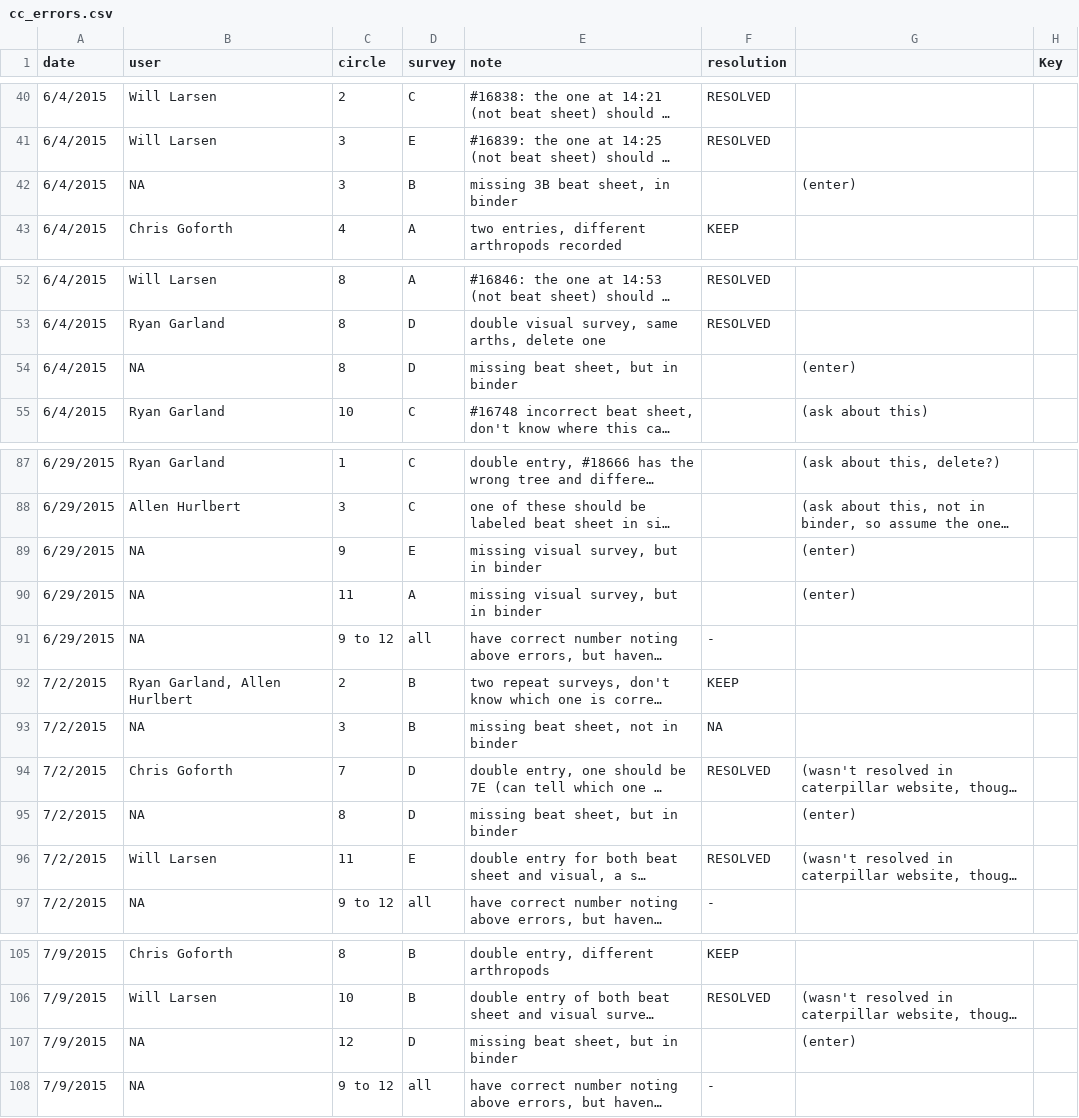
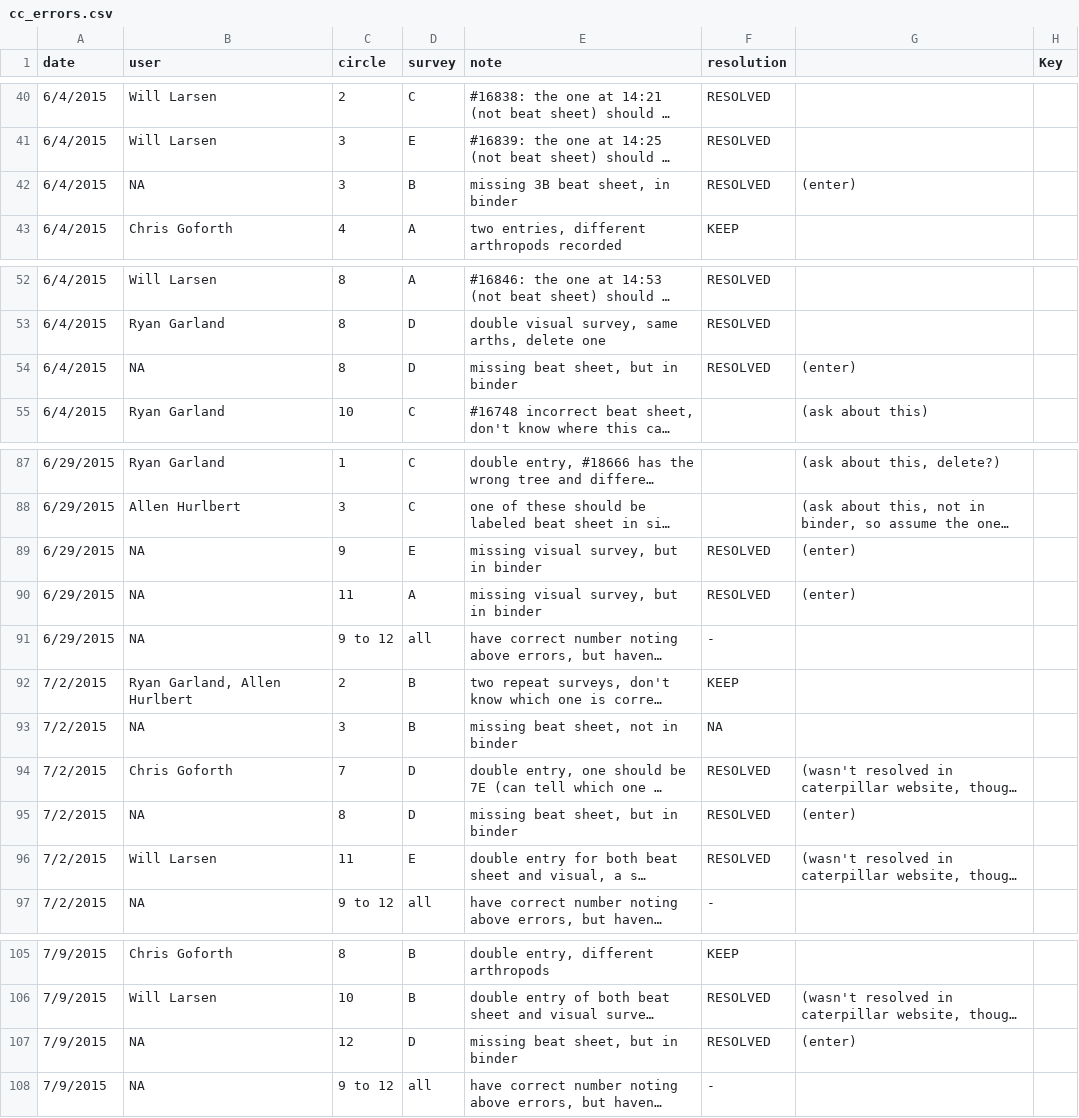
Before and after one commit to hurlbertlab/caterpillars-count-analysis, a CSV file: cc_errors.csv, drawn as a sheet; only a part is shown, gaps mark what is left out; long unchanged cells end in …; the diff names each change by its address in the sheet, - before the commit and + after, or states it on an @@ line.

Commit message:
finished entering missed surveys

```diff
--- a/cc_errors.csv
+++ b/cc_errors.csv
-F42 (resolution): (empty)
+F42 (resolution): RESOLVED
-F54 (resolution): (empty)
+F54 (resolution): RESOLVED
-F89:F90 (resolution): (empty)
+F89:F90 (resolution): RESOLVED
-F95 (resolution): (empty)
+F95 (resolution): RESOLVED
-F107 (resolution): (empty)
+F107 (resolution): RESOLVED
```
